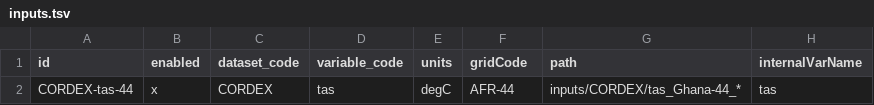
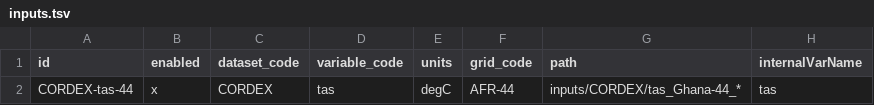
Before and after one commit to Klimaatlas/KAPy, a TSV file: config/inputs.tsv, drawn as a sheet; only a part is shown; the diff names each change by its address in the sheet, - before the commit and + after, or states it on an @@ line.

Commit message:
#189 gridCode renamed

```diff
--- a/config/inputs.tsv
+++ b/config/inputs.tsv
-F1: gridCode
+F1: grid_code
```
Also changed, not shown: workflow/testing/inputs.tsv, 2 other files.
